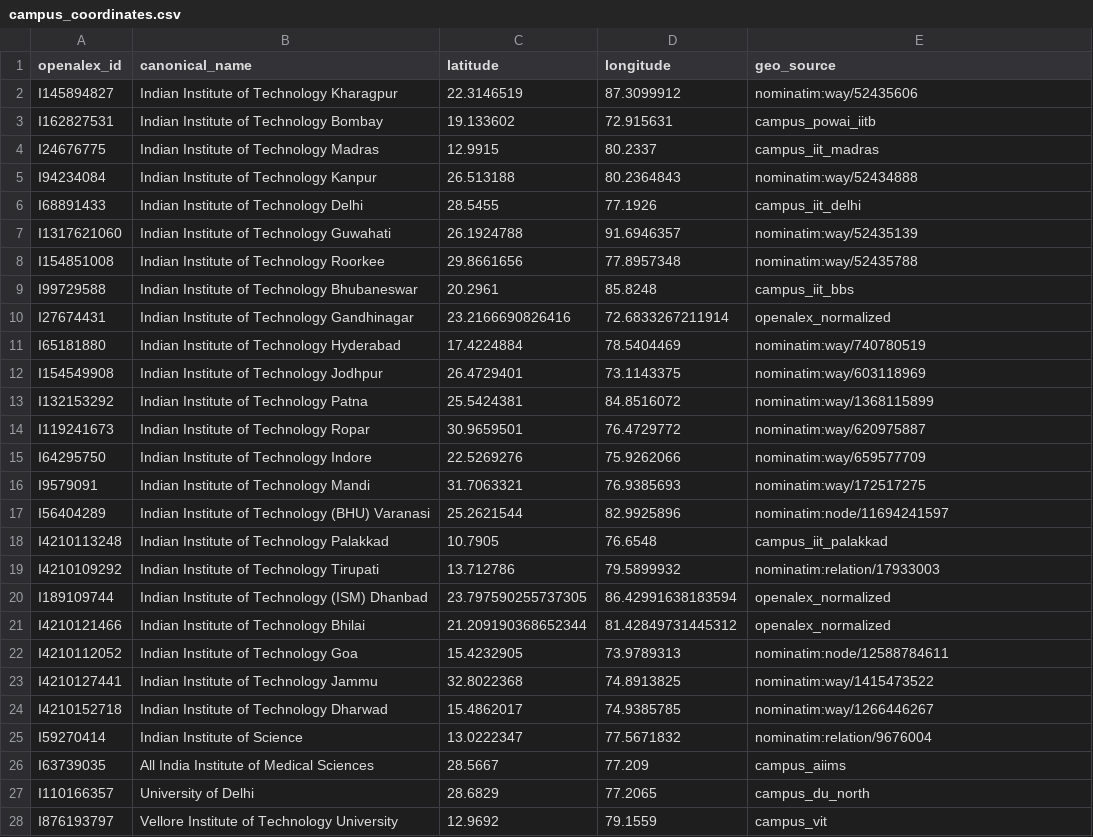
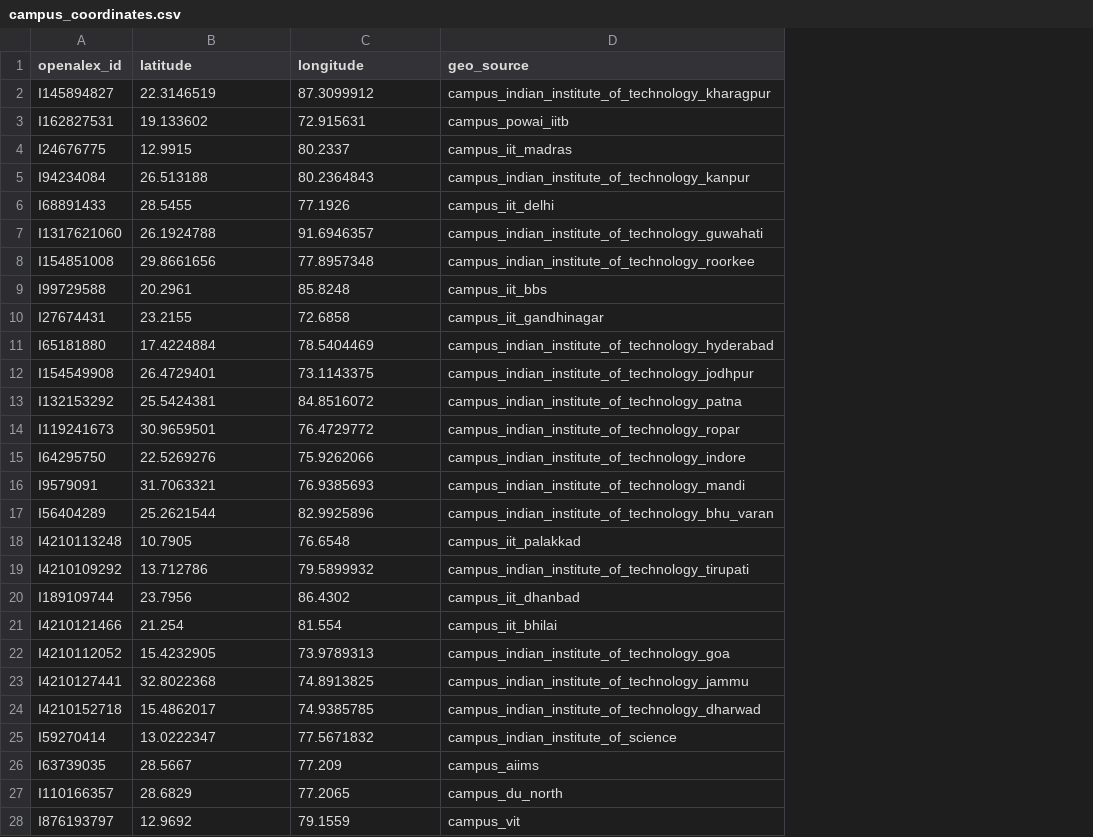
Before and after one commit to bratadeepsarkar123/CS661, a CSV file: data/processed/campus_coordinates.csv, drawn as a sheet; only a part is shown; removed rows and columns are numbered as before the commit, all else as after; the diff covers the shown part only; the diff names each change by its address in the sheet, - before the commit and + after, or states it on an @@ line.

```diff
--- a/data/processed/campus_coordinates.csv
+++ b/data/processed/campus_coordinates.csv
-column B (canonical_name), rows 2-28: Indian Institute of Technology Kharagpur | Indian Institute of Technology Bombay | Indian Institute of Technology Madras | Indian Institute of Technology Kanpur | Indian Institute of Technology Delhi | Indian Institute of Technology Guwahati | Indian Institute of Technology Roorkee | Indian Institute of Technology Bhubaneswar | Indian Institute of Technology Gandhinagar | Indian Institute of Technology Hyderabad | Indian Institute of Technology Jodhpur | Indian Institute of Technology Patna | Indian Institute of Technology Ropar | Indian Institute of Technology Indore | Indian Institute of Technology Mandi | Indian Institute of Technology (BHU) Varanasi | Indian Institute of Technology Palakkad | Indian Institute of Technology Tirupati | Indian Institute of Technology (ISM) Dhanbad | Indian Institute of Technology Bhilai | Indian Institute of Technology Goa | Indian Institute of Technology Jammu | Indian Institute of Technology Dharwad | Indian Institute of Science | All India Institute of Medical Sciences | University of Delhi | Vellore Institute of Technology University
-D2 (geo_source): nominatim:way/52435606
+D2 (geo_source): campus_indian_institute_of_technology_kharagpur
-D5 (geo_source): nominatim:way/52434888
+D5 (geo_source): campus_indian_institute_of_technology_kanpur
-D7 (geo_source): nominatim:way/52435139
+D7 (geo_source): campus_indian_institute_of_technology_guwahati
-D8 (geo_source): nominatim:way/52435788
+D8 (geo_source): campus_indian_institute_of_technology_roorkee
-B10 (latitude): 23.2166690826416
+B10 (latitude): 23.2155
-C10 (longitude): 72.6833267211914
+C10 (longitude): 72.6858
-D10 (geo_source): openalex_normalized
+D10 (geo_source): campus_iit_gandhinagar
-D11 (geo_source): nominatim:way/740780519
+D11 (geo_source): campus_indian_institute_of_technology_hyderabad
-D12 (geo_source): nominatim:way/603118969
+D12 (geo_source): campus_indian_institute_of_technology_jodhpur
-D13 (geo_source): nominatim:way/1368115899
+D13 (geo_source): campus_indian_institute_of_technology_patna
-D14 (geo_source): nominatim:way/620975887
+D14 (geo_source): campus_indian_institute_of_technology_ropar
-D15 (geo_source): nominatim:way/659577709
+D15 (geo_source): campus_indian_institute_of_technology_indore
-D16 (geo_source): nominatim:way/172517275
+D16 (geo_source): campus_indian_institute_of_technology_mandi
-D17 (geo_source): nominatim:node/11694241597
+D17 (geo_source): campus_indian_institute_of_technology_bhu_varan
-D19 (geo_source): nominatim:relation/17933003
+D19 (geo_source): campus_indian_institute_of_technology_tirupati
-B20 (latitude): 23.797590255737305
+B20 (latitude): 23.7956
-C20 (longitude): 86.42991638183594
+C20 (longitude): 86.4302
-D20 (geo_source): openalex_normalized
+D20 (geo_source): campus_iit_dhanbad
-B21 (latitude): 21.209190368652344
+B21 (latitude): 21.254
-C21 (longitude): 81.42849731445312
+C21 (longitude): 81.554
-D21 (geo_source): openalex_normalized
+D21 (geo_source): campus_iit_bhilai
-D22 (geo_source): nominatim:node/12588784611
+D22 (geo_source): campus_indian_institute_of_technology_goa
-D23 (geo_source): nominatim:way/1415473522
+D23 (geo_source): campus_indian_institute_of_technology_jammu
-D24 (geo_source): nominatim:way/1266446267
+D24 (geo_source): campus_indian_institute_of_technology_dharwad
-D25 (geo_source): nominatim:relation/9676004
+D25 (geo_source): campus_indian_institute_of_science
```
Also changed, not shown: 86 edited cells elsewhere in this file, data/processed/institution_master.csv, 58 other files.
